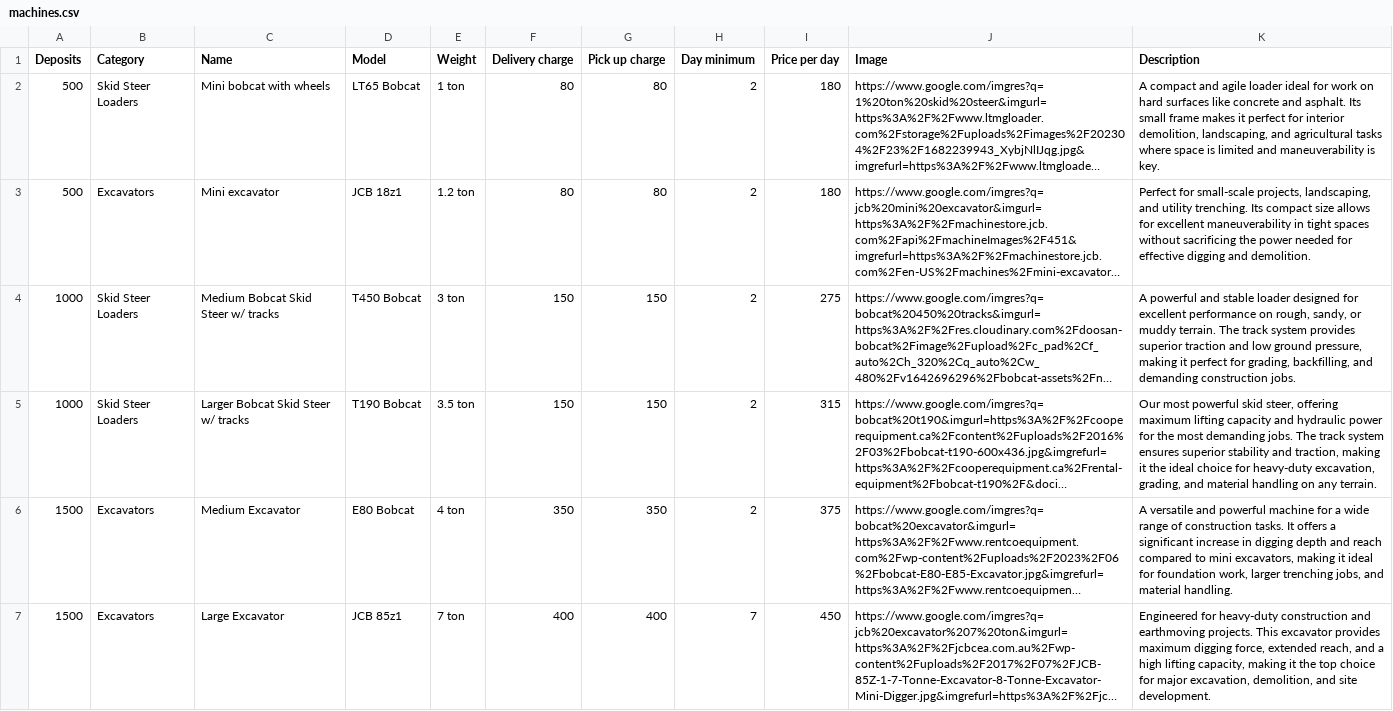
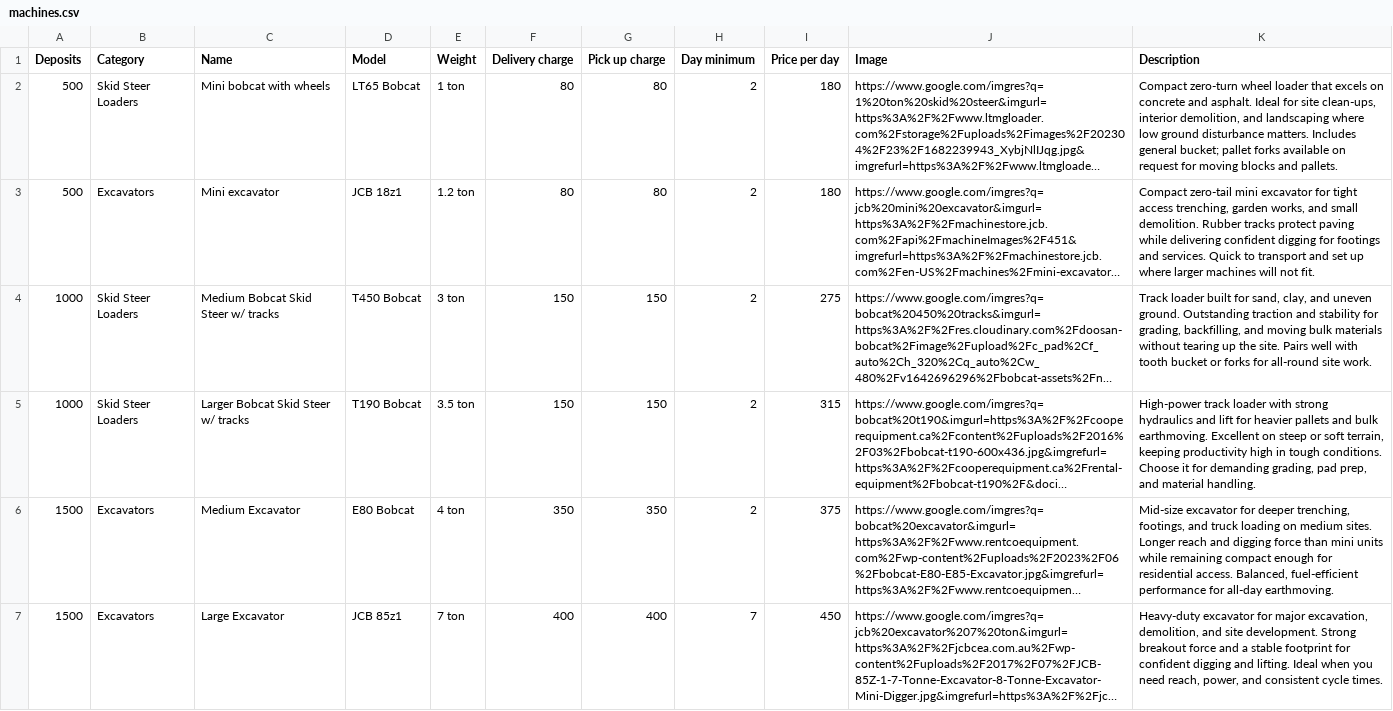
Before and after one commit to itsadrianapaiva/amr-app, a CSV file: prisma/data/machines.csv, drawn as a sheet; only a part is shown; long unchanged cells end in …; the diff covers the shown part only; the diff names each change by its address in the sheet, - before the commit and + after, or states it on an @@ line.

Commit message:
updated machines csv with enriched description and test prod + script

```diff
--- a/prisma/data/machines.csv
+++ b/prisma/data/machines.csv
-K2 (Description): A compact and agile loader ideal for work on hard surfaces like concrete and asphalt. Its small frame makes it perfect for interior demolition, landscaping, and agricultural tasks where space is limited and maneuverability is key.
+K2 (Description): Compact zero-turn wheel loader that excels on concrete and asphalt. Ideal for site clean-ups, interior demolition, and landscaping where low ground disturbance matters. Includes general bucket; pallet forks available on request for moving blocks and pallets.
-K3 (Description): Perfect for small-scale projects, landscaping, and utility trenching. Its compact size allows for excellent maneuverability in tight spaces without sacrificing the power needed for effective digging and demolition.
+K3 (Description): Compact zero-tail mini excavator for tight access trenching, garden works, and small demolition. Rubber tracks protect paving while delivering confident digging for footings and services. Quick to transport and set up where larger machines will not fit.
-K4 (Description): A powerful and stable loader designed for excellent performance on rough, sandy, or muddy terrain. The track system provides superior traction and low ground pressure, making it perfect for grading, backfilling, and demanding construction jobs.
+K4 (Description): Track loader built for sand, clay, and uneven ground. Outstanding traction and stability for grading, backfilling, and moving bulk materials without tearing up the site. Pairs well with tooth bucket or forks for all-round site work.
-K5 (Description): Our most powerful skid steer, offering maximum lifting capacity and hydraulic power for the most demanding jobs. The track system ensures superior stability and traction, making it the ideal choice for heavy-duty excavation, grading, and material handling on any terrain.
+K5 (Description): High-power track loader with strong hydraulics and lift for heavier pallets and bulk earthmoving. Excellent on steep or soft terrain, keeping productivity high in tough conditions. Choose it for demanding grading, pad prep, and material handling.
-K6 (Description): A versatile and powerful machine for a wide range of construction tasks. It offers a significant increase in digging depth and reach compared to mini excavators, making it ideal for foundation work, larger trenching jobs, and material handling.
+K6 (Description): Mid-size excavator for deeper trenching, footings, and truck loading on medium sites. Longer reach and digging force than mini units while remaining compact enough for residential access. Balanced, fuel-efficient performance for all-day earthmoving.
-K7 (Description): Engineered for heavy-duty construction and earthmoving projects. This excavator provides maximum digging force, extended reach, and a high lifting capacity, making it the top choice for major excavation, demolition, and site development.
+K7 (Description): Heavy-duty excavator for major excavation, demolition, and site development. Strong breakout force and a stable footprint for confident digging and lifting. Ideal when you need reach, power, and consistent cycle times.
```
Also changed, not shown: 1 added row, 1 removed row and 6 edited cells elsewhere in this file, 1 other file.
